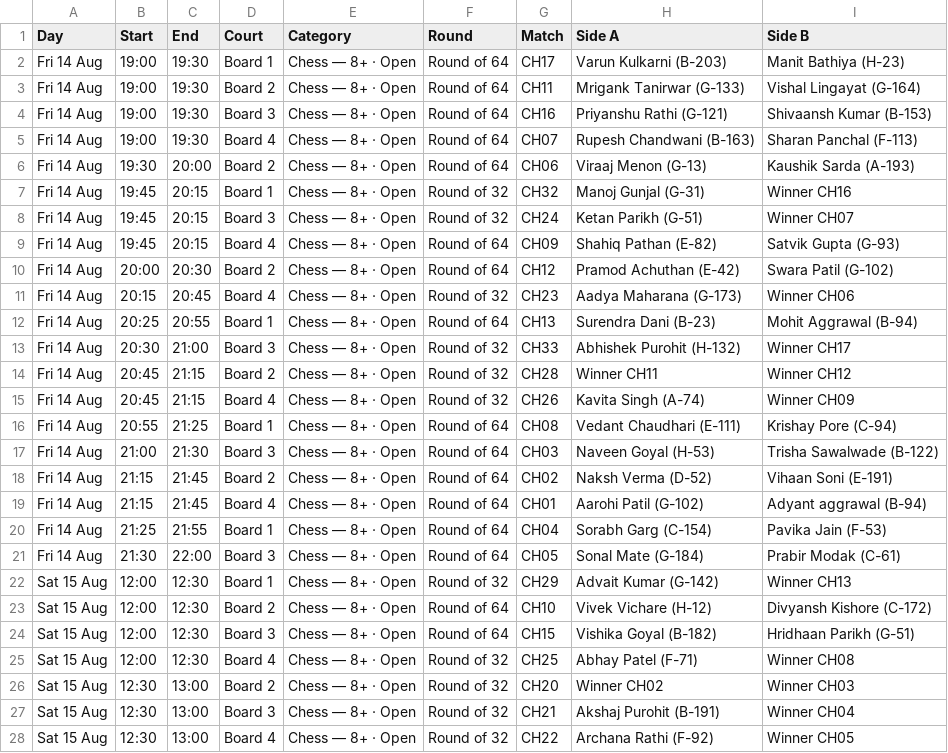
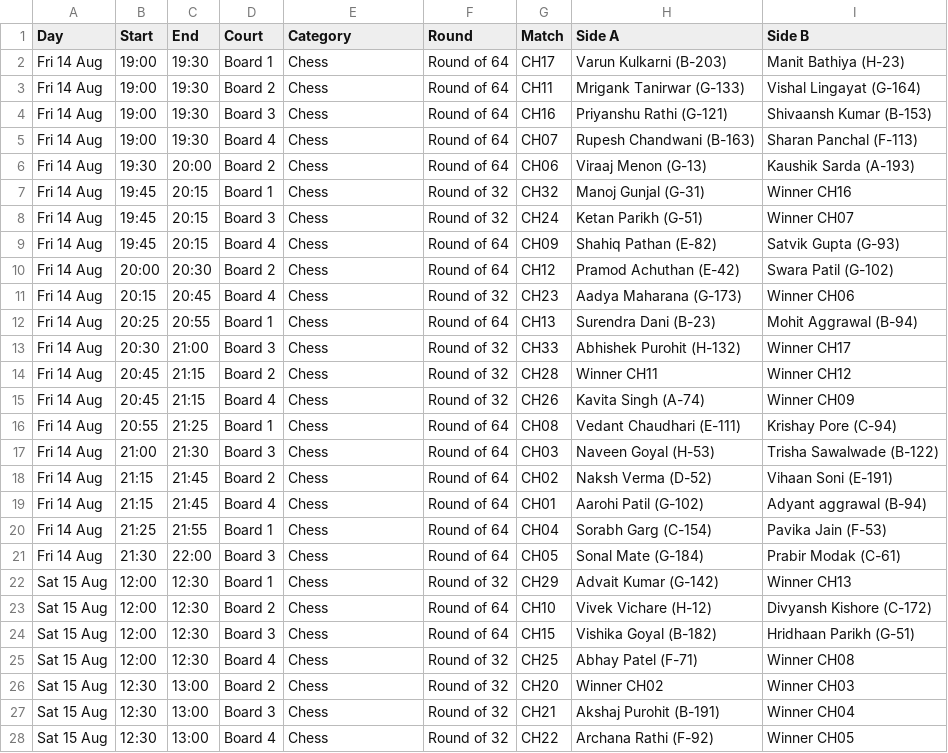
Before and after one commit to kaunteya/jade-indoor, a CSV file: schedule/chess.csv, drawn as a sheet; only a part is shown; the diff covers the shown part only.

Commit message:
Drop the "Open" suffix from category labels
A category open to both genders now simply carries no gender, and Chess — which
has neither a type nor an age split worth naming — comes back with an empty
label so callers fall back to the sport name on its own. The draw CSVs are
relabelled to match, which is all that changed in them.

```diff
--- a/schedule/chess.csv
+++ b/schedule/chess.csv
@@ -1,28 +1,28 @@
 Day,Start,End,Court,Category,Round,Match,Side A,Side B
-Fri 14 Aug,19:00,19:30,Board 1,Chess — 8+ · Open,Round of 64,CH17,Varun Kulkarni (B-203),Manit Bathiya (H-23)
-Fri 14 Aug,19:00,19:30,Board 2,Chess — 8+ · Open,Round of 64,CH11,Mrigank Tanirwar (G-133),Vishal Lingayat (G-164)
-Fri 14 Aug,19:00,19:30,Board 3,Chess — 8+ · Open,Round of 64,CH16,Priyanshu Rathi (G-121),Shivaansh Kumar (B-153)
-Fri 14 Aug,19:00,19:30,Board 4,Chess — 8+ · Open,Round of 64,CH07,Rupesh Chandwani (B-163),Sharan Panchal (F-113)
-Fri 14 Aug,19:30,20:00,Board 2,Chess — 8+ · Open,Round of 64,CH06,Viraaj Menon (G-13),Kaushik Sarda (A-193)
-Fri 14 Aug,19:45,20:15,Board 1,Chess — 8+ · Open,Round of 32,CH32,Manoj Gunjal (G-31),Winner CH16
-Fri 14 Aug,19:45,20:15,Board 3,Chess — 8+ · Open,Round of 32,CH24,Ketan Parikh (G-51),Winner CH07
-Fri 14 Aug,19:45,20:15,Board 4,Chess — 8+ · Open,Round of 64,CH09,Shahiq Pathan (E-82),Satvik Gupta (G-93)
-Fri 14 Aug,20:00,20:30,Board 2,Chess — 8+ · Open,Round of 64,CH12,Pramod Achuthan (E-42),Swara Patil (G-102)
-Fri 14 Aug,20:15,20:45,Board 4,Chess — 8+ · Open,Round of 32,CH23,Aadya Maharana (G-173),Winner CH06
-Fri 14 Aug,20:25,20:55,Board 1,Chess — 8+ · Open,Round of 64,CH13,Surendra Dani (B-23),Mohit Aggrawal (B-94)
-Fri 14 Aug,20:30,21:00,Board 3,Chess — 8+ · Open,Round of 32,CH33,Abhishek Purohit (H-132),Winner CH17
-Fri 14 Aug,20:45,21:15,Board 2,Chess — 8+ · Open,Round of 32,CH28,Winner CH11,Winner CH12
-Fri 14 Aug,20:45,21:15,Board 4,Chess — 8+ · Open,Round of 32,CH26,Kavita Singh (A-74),Winner CH09
-Fri 14 Aug,20:55,21:25,Board 1,Chess — 8+ · Open,Round of 64,CH08,Vedant Chaudhari (E-111),Krishay Pore (C-94)
-Fri 14 Aug,21:00,21:30,Board 3,Chess — 8+ · Open,Round of 64,CH03,Naveen Goyal (H-53),Trisha Sawalwade (B-122)
-Fri 14 Aug,21:15,21:45,Board 2,Chess — 8+ · Open,Round of 64,CH02,Naksh Verma (D-52),Vihaan Soni (E-191)
-Fri 14 Aug,21:15,21:45,Board 4,Chess — 8+ · Open,Round of 64,CH01,Aarohi Patil (G-102),Adyant aggrawal (B-94)
-Fri 14 Aug,21:25,21:55,Board 1,Chess — 8+ · Open,Round of 64,CH04,Sorabh Garg (C-154),Pavika Jain (F-53)
-Fri 14 Aug,21:30,22:00,Board 3,Chess — 8+ · Open,Round of 64,CH05,Sonal Mate (G-184),Prabir Modak (C-61)
-Sat 15 Aug,12:00,12:30,Board 1,Chess — 8+ · Open,Round of 32,CH29,Advait Kumar (G-142),Winner CH13
-Sat 15 Aug,12:00,12:30,Board 2,Chess — 8+ · Open,Round of 64,CH10,Vivek Vichare (H-12),Divyansh Kishore (C-172)
-Sat 15 Aug,12:00,12:30,Board 3,Chess — 8+ · Open,Round of 64,CH15,Vishika Goyal (B-182),Hridhaan Parikh (G-51)
-Sat 15 Aug,12:00,12:30,Board 4,Chess — 8+ · Open,Round of 32,CH25,Abhay Patel (F-71),Winner CH08
-Sat 15 Aug,12:30,13:00,Board 2,Chess — 8+ · Open,Round of 32,CH20,Winner CH02,Winner CH03
-Sat 15 Aug,12:30,13:00,Board 3,Chess — 8+ · Open,Round of 32,CH21,Akshaj Purohit (B-191),Winner CH04
-Sat 15 Aug,12:30,13:00,Board 4,Chess — 8+ · Open,Round of 32,CH22,Archana Rathi (F-92),Winner CH05
+Fri 14 Aug,19:00,19:30,Board 1,Chess,Round of 64,CH17,Varun Kulkarni (B-203),Manit Bathiya (H-23)
+Fri 14 Aug,19:00,19:30,Board 2,Chess,Round of 64,CH11,Mrigank Tanirwar (G-133),Vishal Lingayat (G-164)
+Fri 14 Aug,19:00,19:30,Board 3,Chess,Round of 64,CH16,Priyanshu Rathi (G-121),Shivaansh Kumar (B-153)
+Fri 14 Aug,19:00,19:30,Board 4,Chess,Round of 64,CH07,Rupesh Chandwani (B-163),Sharan Panchal (F-113)
+Fri 14 Aug,19:30,20:00,Board 2,Chess,Round of 64,CH06,Viraaj Menon (G-13),Kaushik Sarda (A-193)
+Fri 14 Aug,19:45,20:15,Board 1,Chess,Round of 32,CH32,Manoj Gunjal (G-31),Winner CH16
+Fri 14 Aug,19:45,20:15,Board 3,Chess,Round of 32,CH24,Ketan Parikh (G-51),Winner CH07
+Fri 14 Aug,19:45,20:15,Board 4,Chess,Round of 64,CH09,Shahiq Pathan (E-82),Satvik Gupta (G-93)
+Fri 14 Aug,20:00,20:30,Board 2,Chess,Round of 64,CH12,Pramod Achuthan (E-42),Swara Patil (G-102)
+Fri 14 Aug,20:15,20:45,Board 4,Chess,Round of 32,CH23,Aadya Maharana (G-173),Winner CH06
+Fri 14 Aug,20:25,20:55,Board 1,Chess,Round of 64,CH13,Surendra Dani (B-23),Mohit Aggrawal (B-94)
+Fri 14 Aug,20:30,21:00,Board 3,Chess,Round of 32,CH33,Abhishek Purohit (H-132),Winner CH17
+Fri 14 Aug,20:45,21:15,Board 2,Chess,Round of 32,CH28,Winner CH11,Winner CH12
+Fri 14 Aug,20:45,21:15,Board 4,Chess,Round of 32,CH26,Kavita Singh (A-74),Winner CH09
+Fri 14 Aug,20:55,21:25,Board 1,Chess,Round of 64,CH08,Vedant Chaudhari (E-111),Krishay Pore (C-94)
+Fri 14 Aug,21:00,21:30,Board 3,Chess,Round of 64,CH03,Naveen Goyal (H-53),Trisha Sawalwade (B-122)
+Fri 14 Aug,21:15,21:45,Board 2,Chess,Round of 64,CH02,Naksh Verma (D-52),Vihaan Soni (E-191)
+Fri 14 Aug,21:15,21:45,Board 4,Chess,Round of 64,CH01,Aarohi Patil (G-102),Adyant aggrawal (B-94)
+Fri 14 Aug,21:25,21:55,Board 1,Chess,Round of 64,CH04,Sorabh Garg (C-154),Pavika Jain (F-53)
+Fri 14 Aug,21:30,22:00,Board 3,Chess,Round of 64,CH05,Sonal Mate (G-184),Prabir Modak (C-61)
+Sat 15 Aug,12:00,12:30,Board 1,Chess,Round of 32,CH29,Advait Kumar (G-142),Winner CH13
+Sat 15 Aug,12:00,12:30,Board 2,Chess,Round of 64,CH10,Vivek Vichare (H-12),Divyansh Kishore (C-172)
+Sat 15 Aug,12:00,12:30,Board 3,Chess,Round of 64,CH15,Vishika Goyal (B-182),Hridhaan Parikh (G-51)
+Sat 15 Aug,12:00,12:30,Board 4,Chess,Round of 32,CH25,Abhay Patel (F-71),Winner CH08
+Sat 15 Aug,12:30,13:00,Board 2,Chess,Round of 32,CH20,Winner CH02,Winner CH03
+Sat 15 Aug,12:30,13:00,Board 3,Chess,Round of 32,CH21,Akshaj Purohit (B-191),Winner CH04
+Sat 15 Aug,12:30,13:00,Board 4,Chess,Round of 32,CH22,Archana Rathi (F-92),Winner CH05
```
Also changed, not shown: 22 edited cells elsewhere in this file, schedule/carrom-doubles.csv, schedule/carrom-singles.csv, 6 other files.
